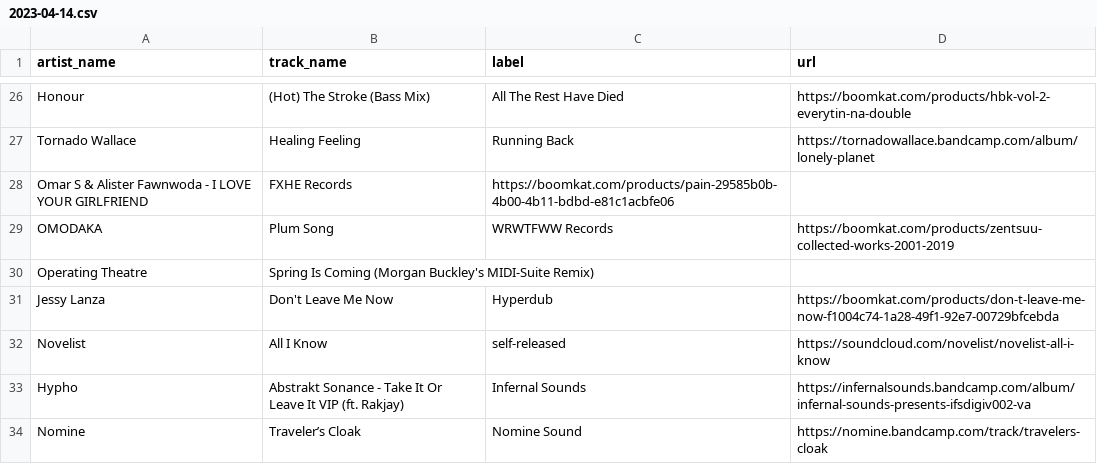
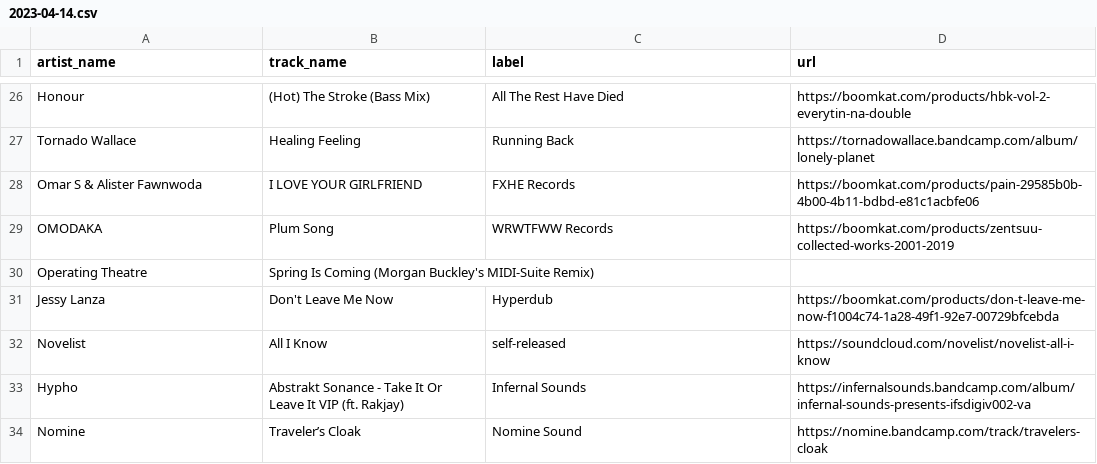
Before and after one commit to club-cooking/cloud696, a CSV file: data/tracklists/2023-04-14.csv, drawn as a sheet; only a part is shown, gaps mark what is left out.

Commit message:
Update 2023-04-14.csv

```diff
--- a/data/tracklists/2023-04-14.csv
+++ b/data/tracklists/2023-04-14.csv
@@ -27,3 +27,3 @@ Honour,(Hot) The Stroke (Bass Mix), All The Rest Have Died,https://boomkat.com/p
 Tornado Wallace,Healing Feeling,Running Back,https://tornadowallace.bandcamp.com/album/lonely-planet
-Omar S & Alister Fawnwoda - I LOVE YOUR GIRLFRIEND, FXHE Records,https://boomkat.com/products/pain-29585b0b-4b00-4b11-bdbd-e81c1acbfe06
+Omar S & Alister Fawnwoda,I LOVE YOUR GIRLFRIEND, FXHE Records,https://boomkat.com/products/pain-29585b0b-4b00-4b11-bdbd-e81c1acbfe06
 OMODAKA,Plum Song,WRWTFWW Records,https://boomkat.com/products/zentsuu-collected-works-2001-2019
```
